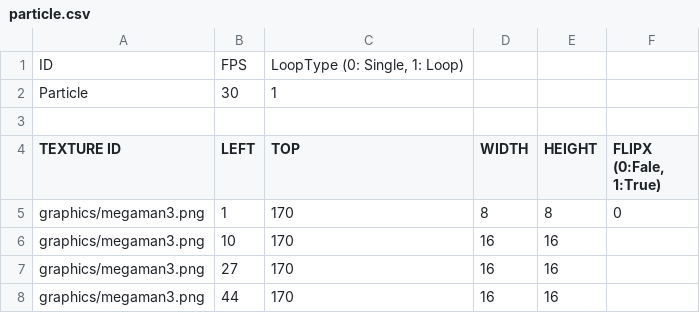
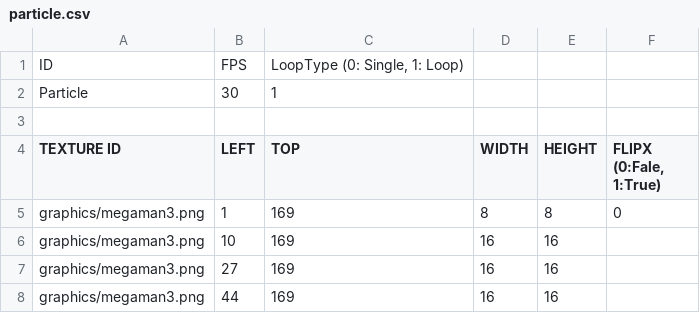
Before and after one commit to jangcheolhee/rockman-project, a CSV file: rockman-project-bin/animations/particle.csv, drawn as a sheet.

```diff
--- a/rockman-project-bin/animations/particle.csv
+++ b/rockman-project-bin/animations/particle.csv
@@ -4,5 +4,5 @@ Particle,30,1,,,
 TEXTURE ID,LEFT,TOP,WIDTH,HEIGHT,"FLIPX (0:Fale, 1:True)"
-graphics/megaman3.png,1,170,8,8,0
-graphics/megaman3.png,10,170,16,16,
-graphics/megaman3.png,27,170,16,16,
-graphics/megaman3.png,44,170,16,16,
+graphics/megaman3.png,1,169,8,8,0
+graphics/megaman3.png,10,169,16,16,
+graphics/megaman3.png,27,169,16,16,
+graphics/megaman3.png,44,169,16,16,
```
Also changed, not shown: 12 other files.
